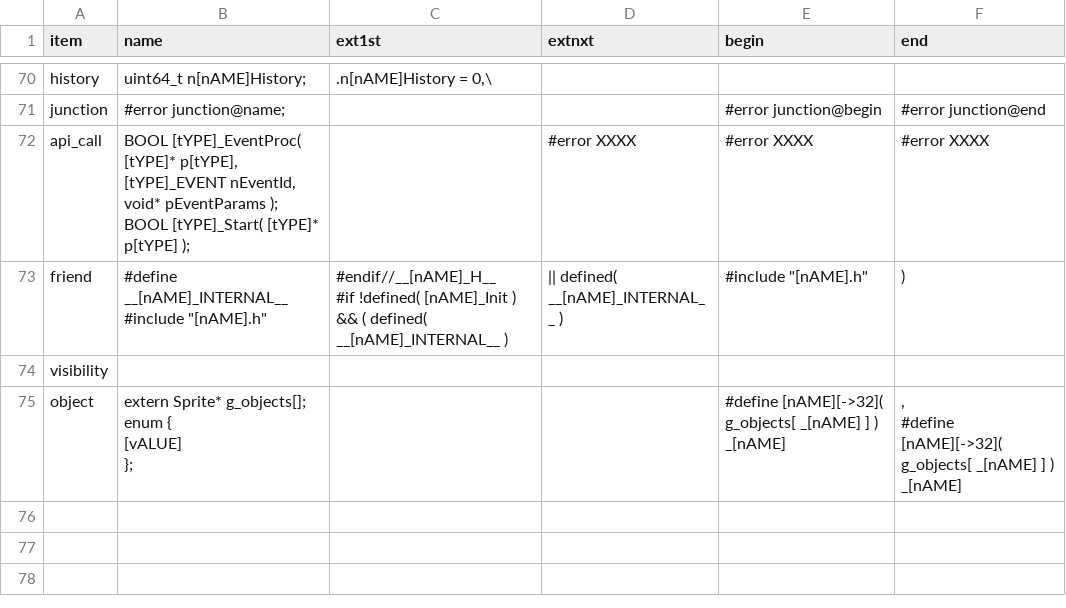
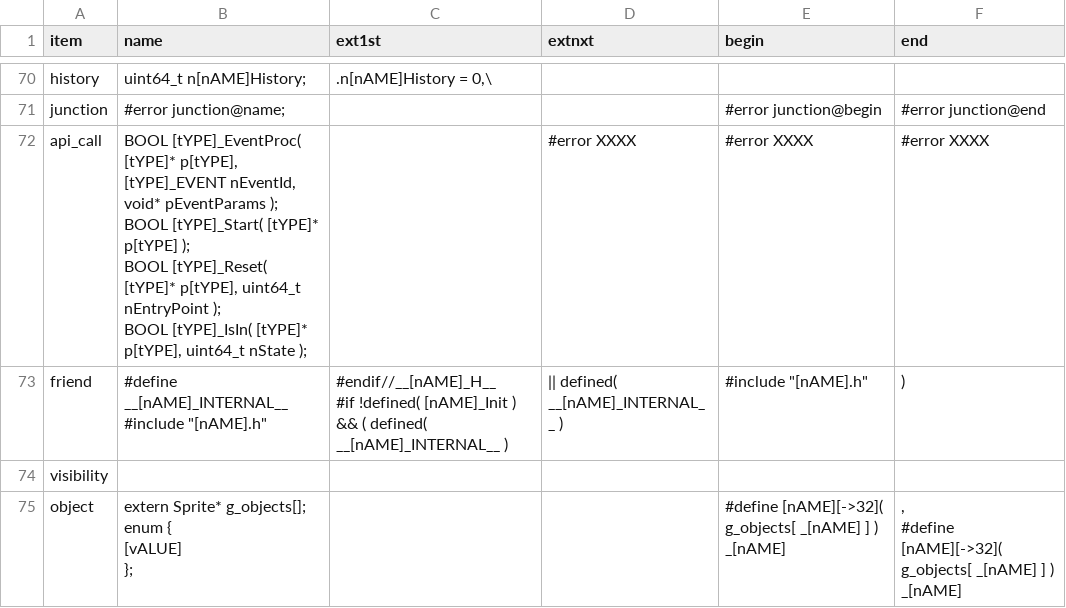
Before and after one commit to ducyen/ClasHStamP_Online, a CSV file: release/Syntax_HNew.csv, drawn as a sheet; only a part is shown, gaps mark what is left out.

```diff
--- a/release/Syntax_HNew.csv
+++ b/release/Syntax_HNew.csv
@@ -215,5 +215,7 @@ junction,"#error junction@name;
 ",,,#error junction@begin,#error junction@end
-api_call,"BOOL [tYPE]_EventProc( [tYPE]* p[tYPE], [tYPE]_EVENT nEventId, void* pEventParams );
-BOOL [tYPE]_Start( [tYPE]* p[tYPE] );
-",,#error XXXX,#error XXXX,#error XXXX
+api_call,"BOOL [tYPE]_EventProc( [tYPE]* p[tYPE], [tYPE]_EVENT nEventId, void* pEventParams );
+BOOL [tYPE]_Start( [tYPE]* p[tYPE] );
+BOOL [tYPE]_Reset( [tYPE]* p[tYPE], uint64_t nEntryPoint );
+BOOL [tYPE]_IsIn( [tYPE]* p[tYPE], uint64_t nState );
+",,#error XXXX,#error XXXX,#error XXXX
 friend,"#define __[nAME]_INTERNAL__
```
Also changed, not shown: release/Syntax_CNew.csv, 1 other file.
